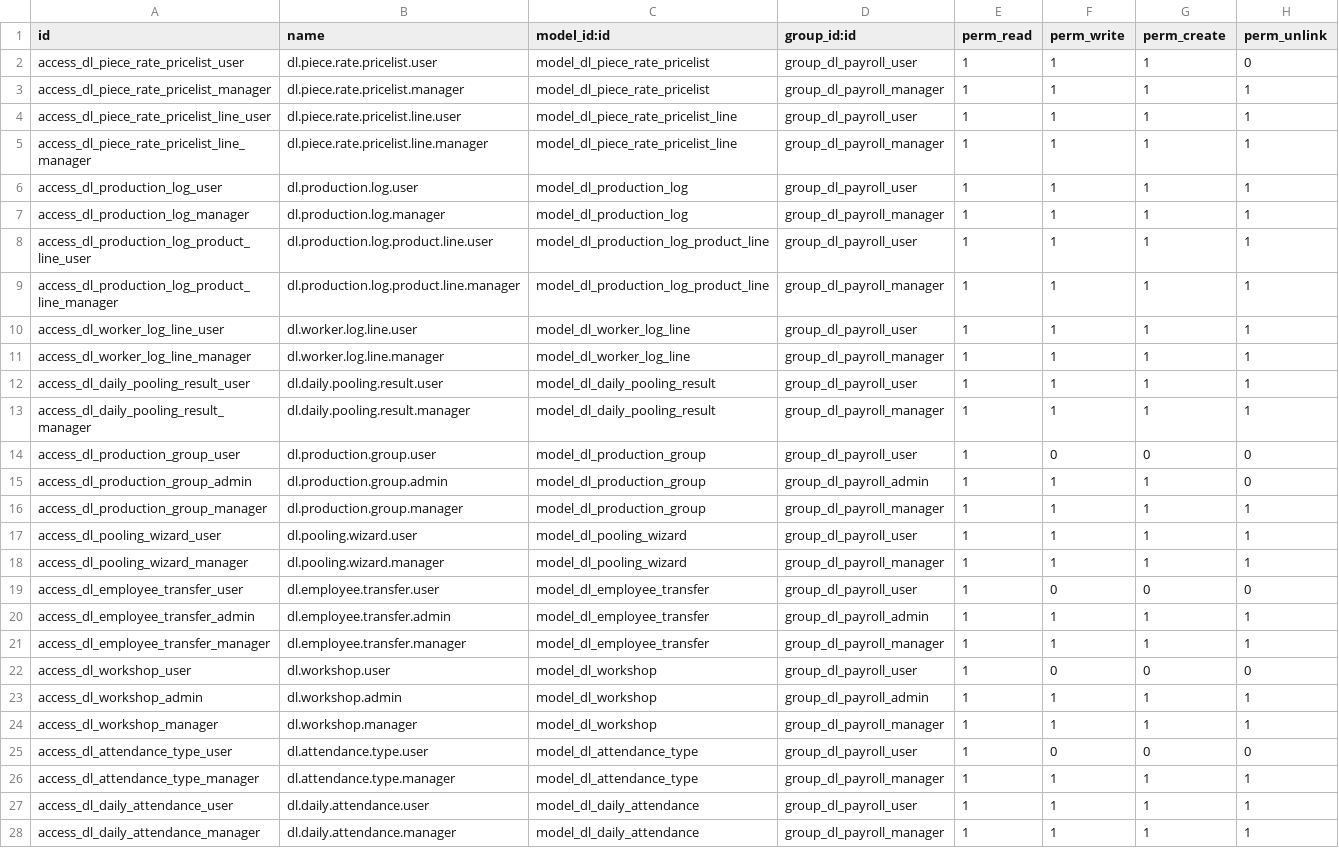
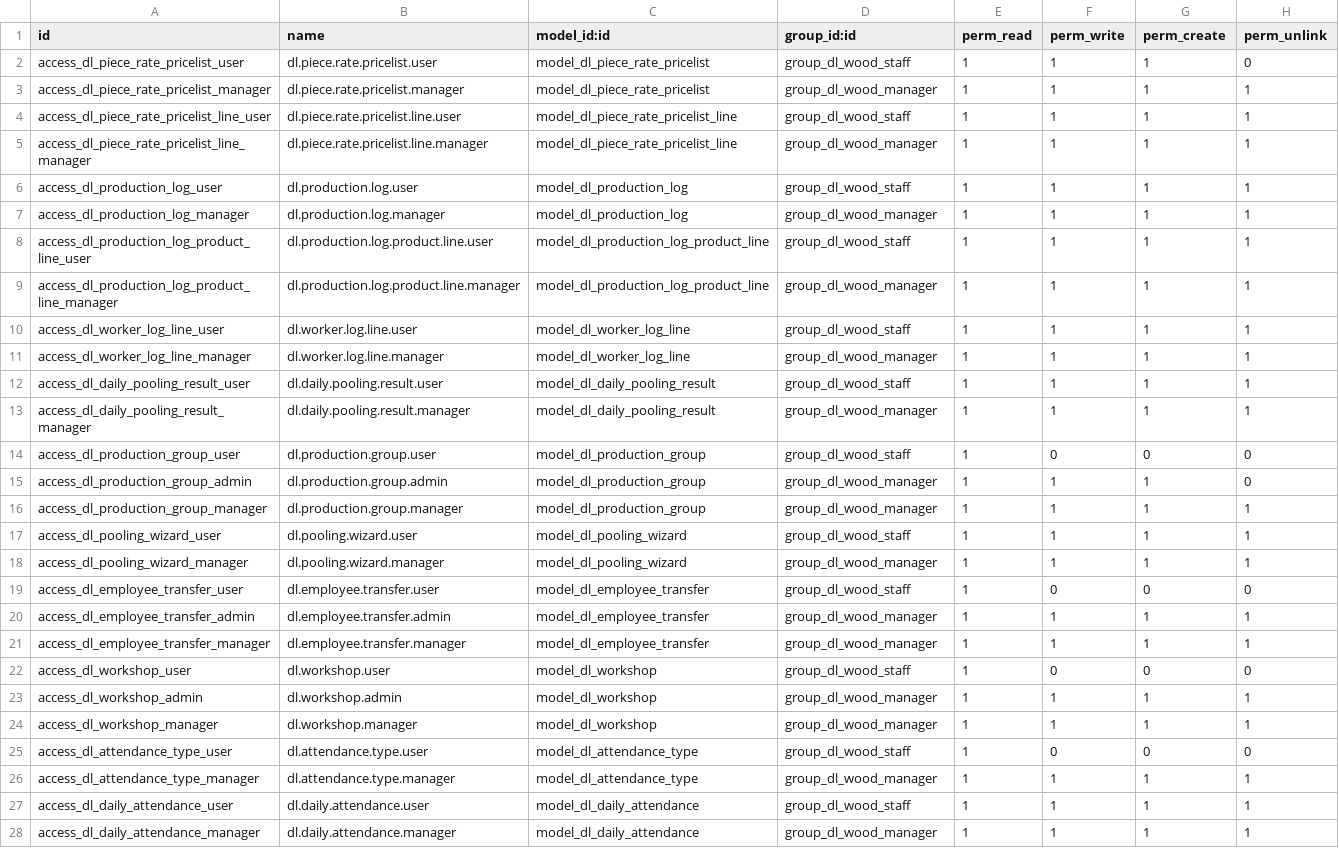
Before and after one commit to sonzai8/odoo, a CSV file: my_custom_addons/dl_wood_payroll/security/ir.model.access.csv, drawn as a sheet; only a part is shown; the diff covers the shown part only; the diff names each change by its address in the sheet, - before the commit and + after, or states it on an @@ line.

Commit message:
feat: add global payroll export wizard and data cleanup utilities to dl_wood_payroll module

```diff
--- a/my_custom_addons/dl_wood_payroll/security/ir.model.access.csv
+++ b/my_custom_addons/dl_wood_payroll/security/ir.model.access.csv
-D2 (group_id:id): group_dl_payroll_user
+D2 (group_id:id): group_dl_wood_staff
-D3 (group_id:id): group_dl_payroll_manager
+D3 (group_id:id): group_dl_wood_manager
-D4 (group_id:id): group_dl_payroll_user
+D4 (group_id:id): group_dl_wood_staff
-D5 (group_id:id): group_dl_payroll_manager
+D5 (group_id:id): group_dl_wood_manager
-D6 (group_id:id): group_dl_payroll_user
+D6 (group_id:id): group_dl_wood_staff
-D7 (group_id:id): group_dl_payroll_manager
+D7 (group_id:id): group_dl_wood_manager
-D8 (group_id:id): group_dl_payroll_user
+D8 (group_id:id): group_dl_wood_staff
-D9 (group_id:id): group_dl_payroll_manager
+D9 (group_id:id): group_dl_wood_manager
-D10 (group_id:id): group_dl_payroll_user
+D10 (group_id:id): group_dl_wood_staff
-D11 (group_id:id): group_dl_payroll_manager
+D11 (group_id:id): group_dl_wood_manager
-D12 (group_id:id): group_dl_payroll_user
+D12 (group_id:id): group_dl_wood_staff
-D13 (group_id:id): group_dl_payroll_manager
+D13 (group_id:id): group_dl_wood_manager
-D14 (group_id:id): group_dl_payroll_user
+D14 (group_id:id): group_dl_wood_staff
-D15 (group_id:id): group_dl_payroll_admin
+D15 (group_id:id): group_dl_wood_manager
-D16 (group_id:id): group_dl_payroll_manager
+D16 (group_id:id): group_dl_wood_manager
-D17 (group_id:id): group_dl_payroll_user
+D17 (group_id:id): group_dl_wood_staff
-D18 (group_id:id): group_dl_payroll_manager
+D18 (group_id:id): group_dl_wood_manager
-D19 (group_id:id): group_dl_payroll_user
+D19 (group_id:id): group_dl_wood_staff
-D20 (group_id:id): group_dl_payroll_admin
+D20 (group_id:id): group_dl_wood_manager
-D21 (group_id:id): group_dl_payroll_manager
+D21 (group_id:id): group_dl_wood_manager
-D22 (group_id:id): group_dl_payroll_user
+D22 (group_id:id): group_dl_wood_staff
-D23 (group_id:id): group_dl_payroll_admin
+D23 (group_id:id): group_dl_wood_manager
-D24 (group_id:id): group_dl_payroll_manager
+D24 (group_id:id): group_dl_wood_manager
-D25 (group_id:id): group_dl_payroll_user
+D25 (group_id:id): group_dl_wood_staff
-D26 (group_id:id): group_dl_payroll_manager
+D26 (group_id:id): group_dl_wood_manager
-D27 (group_id:id): group_dl_payroll_user
+D27 (group_id:id): group_dl_wood_staff
-D28 (group_id:id): group_dl_payroll_manager
+D28 (group_id:id): group_dl_wood_manager
```
Also changed, not shown: 2 added rows and 31 edited cells elsewhere in this file, 17 other files.
